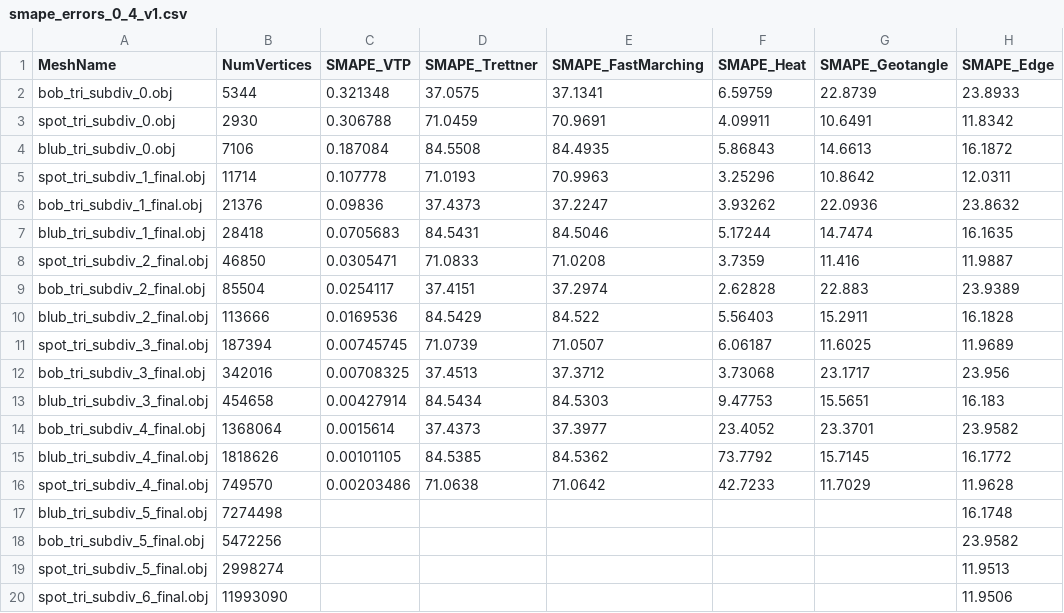
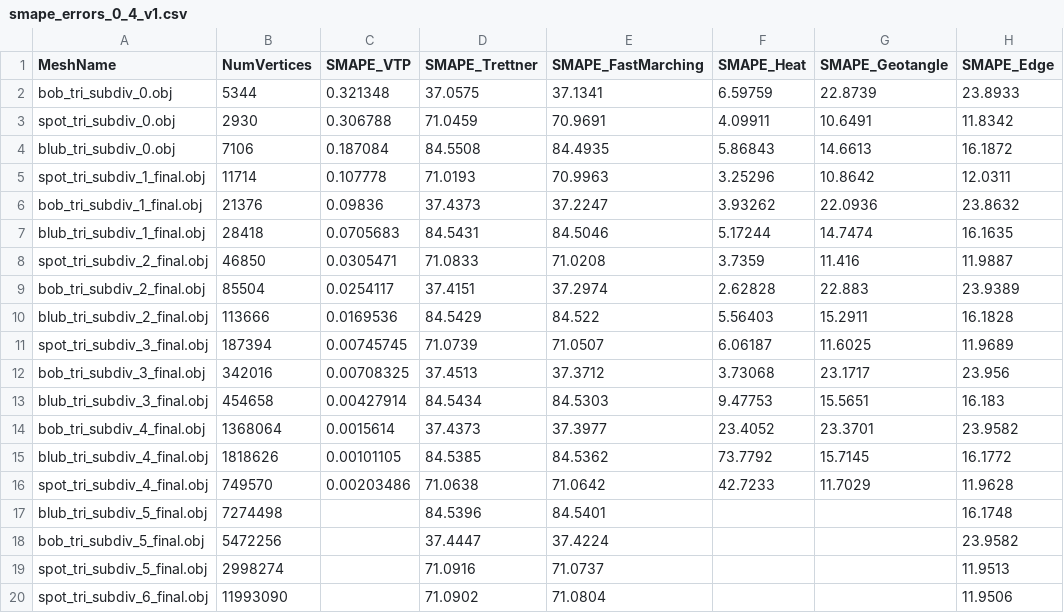
Before and after one commit to GiuliaBenvenuto/SSGD_Problem, a CSV file: pymeshlab/Esperimento_1/data/csv_vtp_gt/smape_errors_0_4_v1.csv, drawn as a sheet; only a part is shown; the diff names each change by its address in the sheet, - before the commit and + after, or states it on an @@ line.

```diff
--- a/pymeshlab/Esperimento_1/data/csv_vtp_gt/smape_errors_0_4_v1.csv
+++ b/pymeshlab/Esperimento_1/data/csv_vtp_gt/smape_errors_0_4_v1.csv
-D17 (SMAPE_Trettner): (empty)
+D17 (SMAPE_Trettner): 84.5396
-E17 (SMAPE_FastMarching): (empty)
+E17 (SMAPE_FastMarching): 84.5401
-D18 (SMAPE_Trettner): (empty)
+D18 (SMAPE_Trettner): 37.4447
-E18 (SMAPE_FastMarching): (empty)
+E18 (SMAPE_FastMarching): 37.4224
-D19 (SMAPE_Trettner): (empty)
+D19 (SMAPE_Trettner): 71.0916
-E19 (SMAPE_FastMarching): (empty)
+E19 (SMAPE_FastMarching): 71.0737
-D20 (SMAPE_Trettner): (empty)
+D20 (SMAPE_Trettner): 71.0902
-E20 (SMAPE_FastMarching): (empty)
+E20 (SMAPE_FastMarching): 71.0804
```
Also changed, not shown: pymeshlab/Esperimento_1/data/csv_vtp_gt/smape_errors_0_4_v1301.csv, pymeshlab/Esperimento_1/data/csv_vtp_gt/smape_errors_0_4_v1951.csv, 4 other files.
